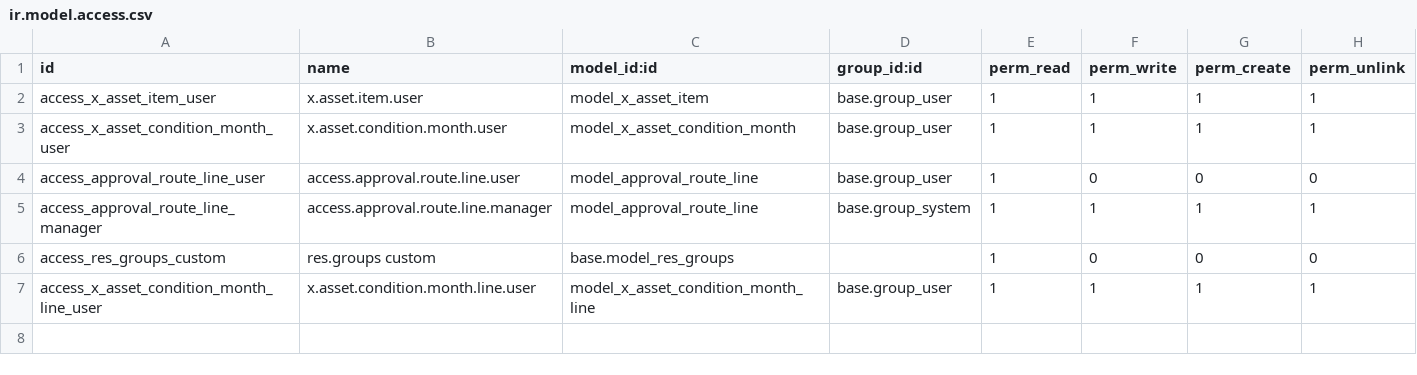
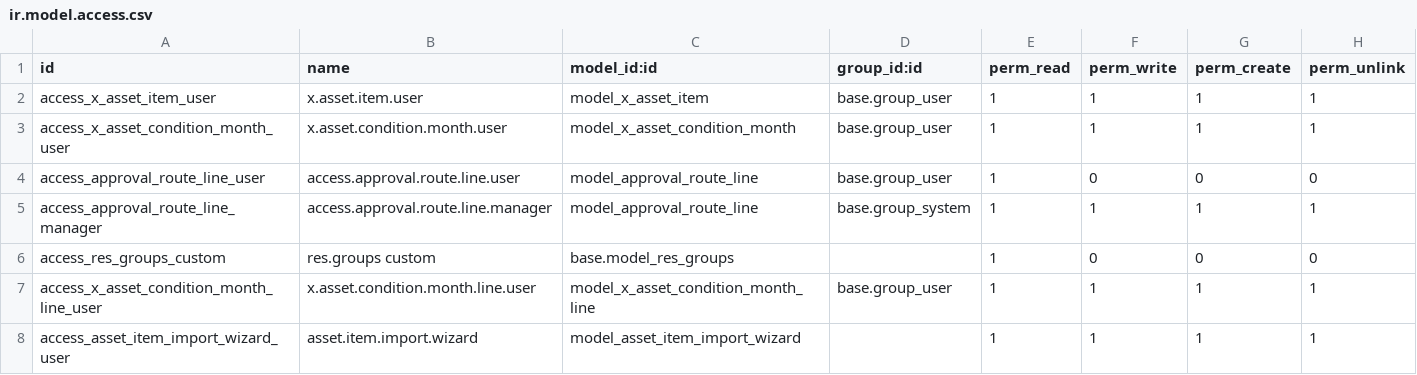
Before and after one commit to mazkar/Odoo_Asset_Management, a CSV file: addons/assetManagement/security/ir.model.access.csv, drawn as a sheet.

Commit message:
update module inspection and import excel

```diff
--- a/addons/assetManagement/security/ir.model.access.csv
+++ b/addons/assetManagement/security/ir.model.access.csv
@@ -7 +7,2 @@ access_res_groups_custom,res.groups custom,base.model_res_groups,,1,0,0,0
 access_x_asset_condition_month_line_user,x.asset.condition.month.line.user,model_x_asset_condition_month_line,base.group_user,1,1,1,1
+access_asset_item_import_wizard_user,asset.item.import.wizard,model_asset_item_import_wizard,,1,1,1,1
```
Also changed, not shown: 22 other files.
